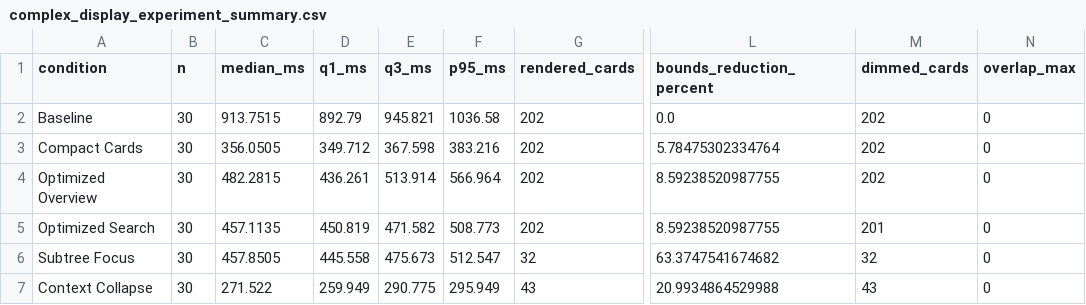
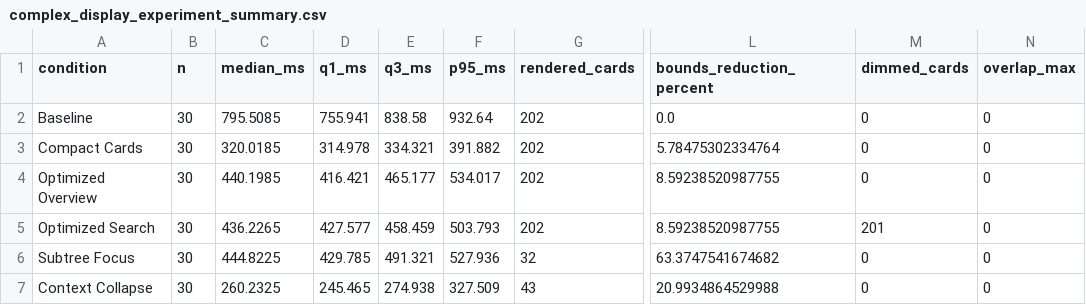
Before and after one commit to AODINGLVP/finalproject, a CSV file: testgame/testgame/test_results/complex_display_experiment_summary.csv, drawn as a sheet; only a part is shown, gaps mark what is left out; the diff names each change by its address in the sheet, - before the commit and + after, or states it on an @@ line.

```diff
--- a/testgame/testgame/test_results/complex_display_experiment_summary.csv
+++ b/testgame/testgame/test_results/complex_display_experiment_summary.csv
-C2 (median_ms): 913.7515
+C2 (median_ms): 795.5085
-D2 (q1_ms): 892.79
+D2 (q1_ms): 755.941
-E2 (q3_ms): 945.821
+E2 (q3_ms): 838.58
-F2 (p95_ms): 1036.58
+F2 (p95_ms): 932.64
-M2:M4 (dimmed_cards): 202
+M2:M4 (dimmed_cards): 0
-C3 (median_ms): 356.0505
+C3 (median_ms): 320.0185
-D3 (q1_ms): 349.712
+D3 (q1_ms): 314.978
-E3 (q3_ms): 367.598
+E3 (q3_ms): 334.321
-F3 (p95_ms): 383.216
+F3 (p95_ms): 391.882
-C4 (median_ms): 482.2815
+C4 (median_ms): 440.1985
-D4 (q1_ms): 436.261
+D4 (q1_ms): 416.421
-E4 (q3_ms): 513.914
+E4 (q3_ms): 465.177
-F4 (p95_ms): 566.964
+F4 (p95_ms): 534.017
-C5 (median_ms): 457.1135
+C5 (median_ms): 436.2265
-D5 (q1_ms): 450.819
+D5 (q1_ms): 427.577
-E5 (q3_ms): 471.582
+E5 (q3_ms): 458.459
-F5 (p95_ms): 508.773
+F5 (p95_ms): 503.793
-C6 (median_ms): 457.8505
+C6 (median_ms): 444.8225
-D6 (q1_ms): 445.558
+D6 (q1_ms): 429.785
-E6 (q3_ms): 475.673
+E6 (q3_ms): 491.321
-F6 (p95_ms): 512.547
+F6 (p95_ms): 527.936
-M6 (dimmed_cards): 32
+M6 (dimmed_cards): 0
-C7 (median_ms): 271.522
+C7 (median_ms): 260.2325
-D7 (q1_ms): 259.949
+D7 (q1_ms): 245.465
-E7 (q3_ms): 290.775
+E7 (q3_ms): 274.938
-F7 (p95_ms): 295.949
+F7 (p95_ms): 327.509
-M7 (dimmed_cards): 43
+M7 (dimmed_cards): 0
```
Also changed, not shown: testgame/testgame/test_results/complex_display_experiment_raw.csv.
